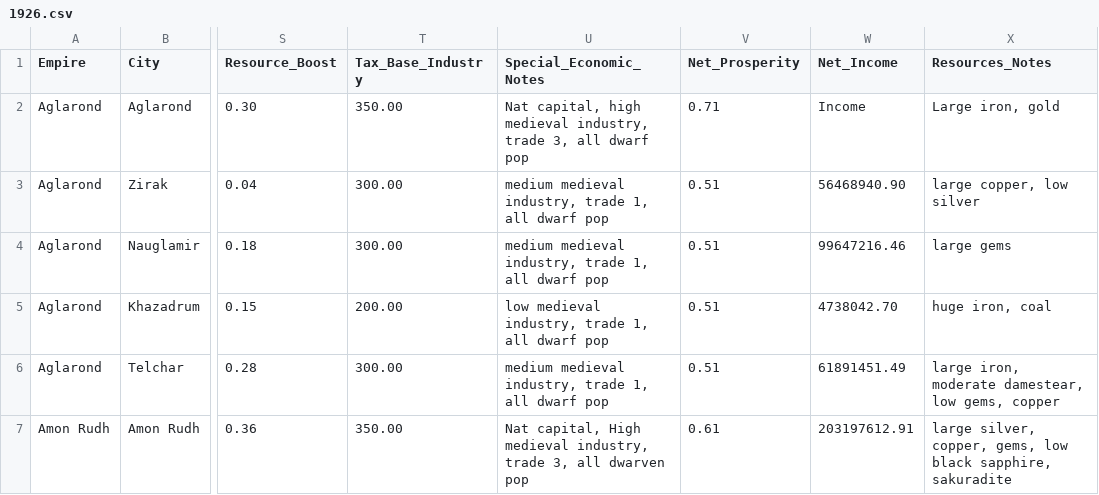
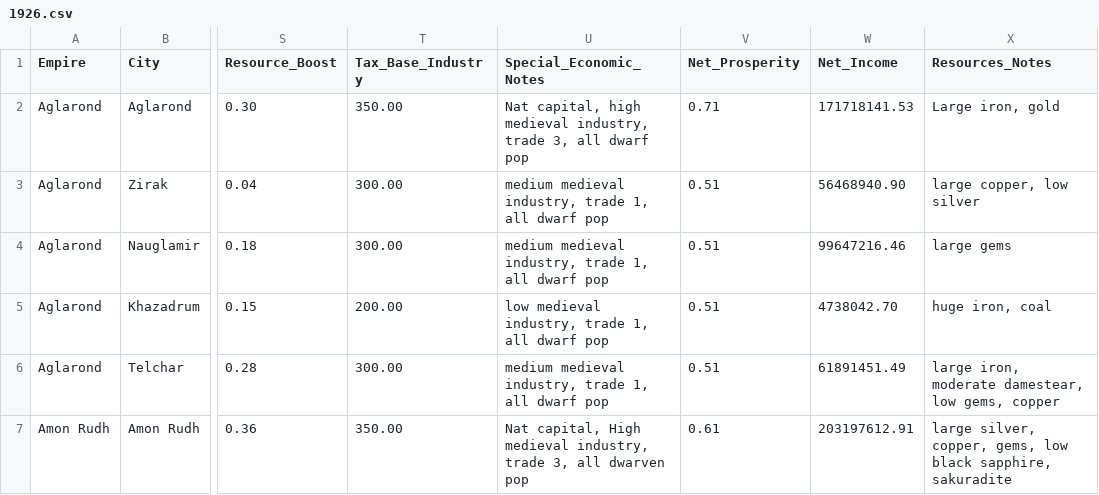
Before and after one commit to VoduVincent/Aaron-Economics-Panel, a CSV file: data/cities/1926.csv (was data/1926.csv), drawn as a sheet; only a part is shown, gaps mark what is left out; the diff names each change by its address in the sheet, - before the commit and + after, or states it on an @@ line.

Commit message:
City pop and Income is acuratlly Calculated

```diff
--- a/data/1926.csv
+++ b/data/cities/1926.csv
-W2 (Net_Income): Income
+W2 (Net_Income): 171718141.53
```
Also changed, not shown: 2 other files.
